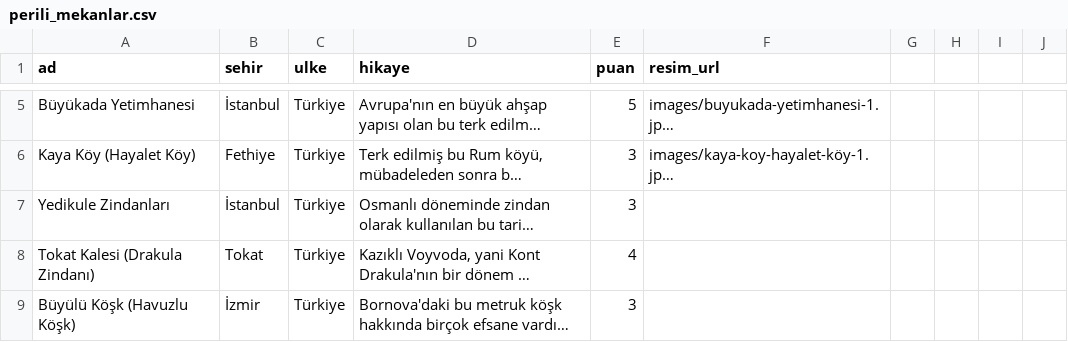
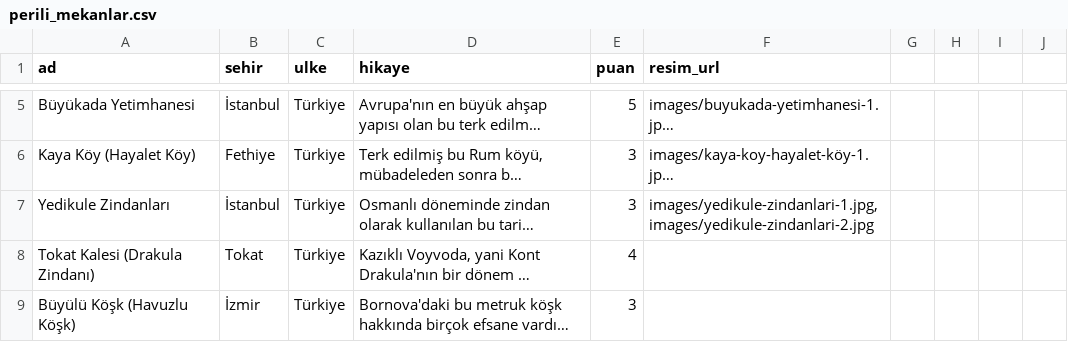
Before and after one commit to Tabirly/lanetli-yerler, a CSV file: perili_mekanlar.csv, drawn as a sheet; only a part is shown, gaps mark what is left out; long unchanged cells end in …; the diff names each change by its address in the sheet, - before the commit and + after, or states it on an @@ line.

Commit message:
Add Yedikule Zindanlari images and update CSV

```diff
--- a/perili_mekanlar.csv
+++ b/perili_mekanlar.csv
-F7 (resim_url): (empty)
+F7 (resim_url): images/yedikule-zindanlari-1.jpg, images/yedikule-zindanlari-2.jpg
```
Also changed, not shown: 2 other files.
